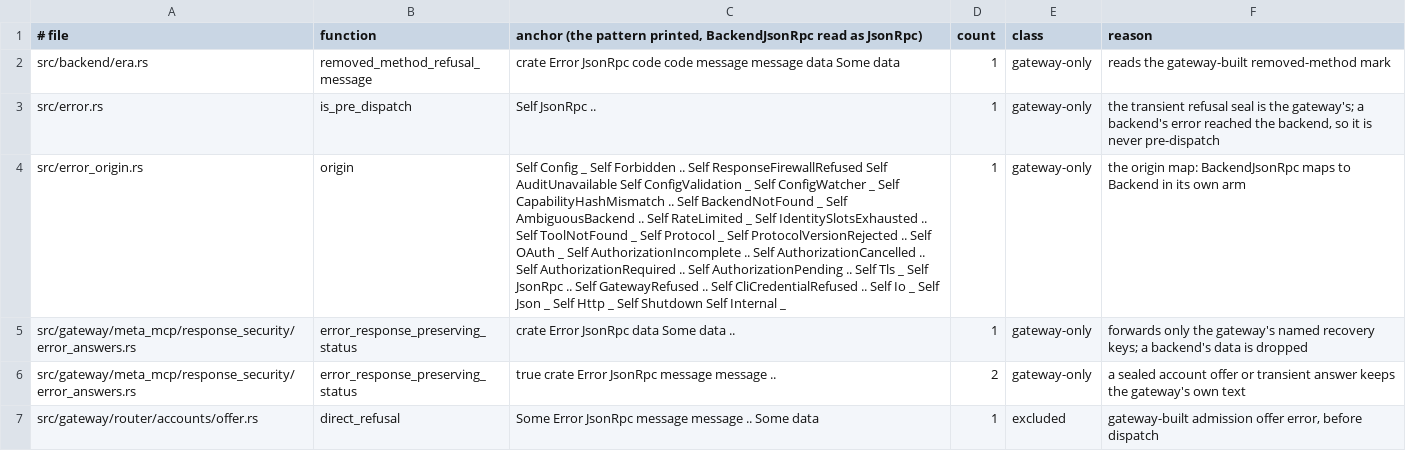
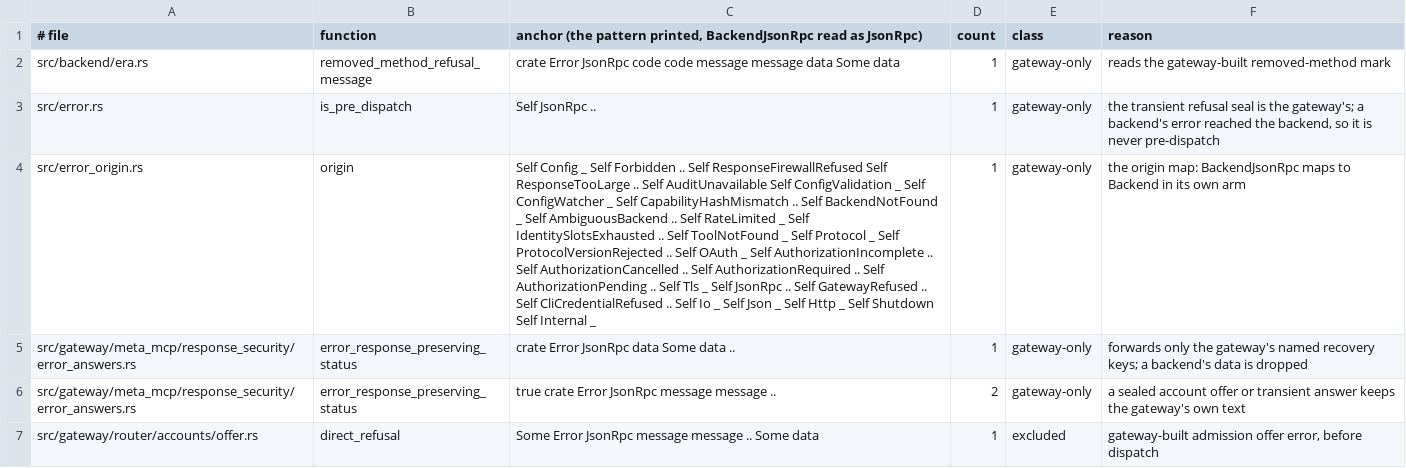
Before and after one commit to MikkoParkkola/mcp-gateway, a TSV file: src/gateway/meta_mcp/boundary_pins/backend_json_rpc_patterns.tsv, drawn as a sheet; only a part is shown; the diff names each change by its address in the sheet, - before the commit and + after, or states it on an @@ line.

```diff
--- a/src/gateway/meta_mcp/boundary_pins/backend_json_rpc_patterns.tsv
+++ b/src/gateway/meta_mcp/boundary_pins/backend_json_rpc_patterns.tsv
-C4: …ResponseFirewallRefused Self AuditUnavailable Self…
+C4: …ResponseFirewallRefused Self ResponseTooLarge .. Self AuditUnavailable Self…
```
Also changed, not shown: src/gateway/meta_mcp/boundary_pins/inbound_parse_sites.tsv, 16 other files.
